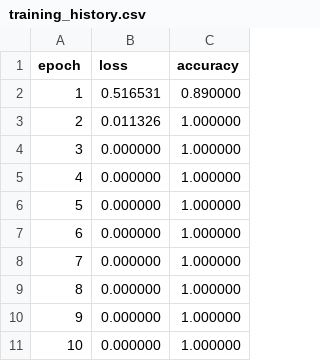
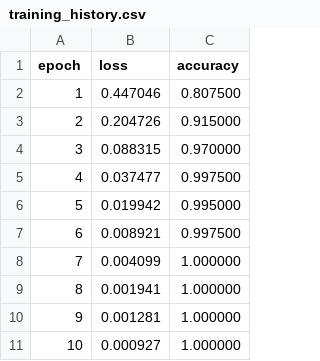
Before and after one commit to majorgilles/cnn-feature-map-lab, a CSV file: outputs/day02b_tiny_orientation_cnn/training_history.csv, drawn as a sheet.

Commit message:
feat: add training history CSV and update tiny CIFAR-10 CNN notebook with shape tracing

```diff
--- a/outputs/day02b_tiny_orientation_cnn/training_history.csv
+++ b/outputs/day02b_tiny_orientation_cnn/training_history.csv
@@ -1,11 +1,11 @@
 epoch,loss,accuracy
-1,0.516531,0.890000
-2,0.011326,1.000000
-3,0.000000,1.000000
-4,0.000000,1.000000
-5,0.000000,1.000000
-6,0.000000,1.000000
-7,0.000000,1.000000
-8,0.000000,1.000000
-9,0.000000,1.000000
-10,0.000000,1.000000
+1,0.447046,0.807500
+2,0.204726,0.915000
+3,0.088315,0.970000
+4,0.037477,0.997500
+5,0.019942,0.995000
+6,0.008921,0.997500
+7,0.004099,1.000000
+8,0.001941,1.000000
+9,0.001281,1.000000
+10,0.000927,1.000000
```
Also changed, not shown: 3 other files.
